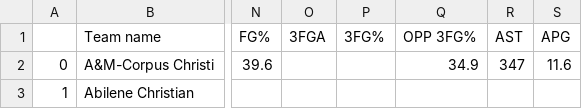
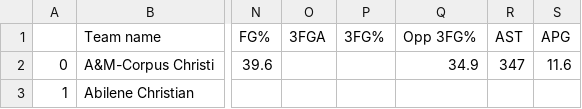
Before and after one commit to swchen96/MarchMadness, a CSV file: team_stats/team_stats_11_12.csv, drawn as a sheet; only a part is shown, gaps mark what is left out; the diff names each change by its address in the sheet, - before the commit and + after, or states it on an @@ line.

```diff
--- a/team_stats/team_stats_11_12.csv
+++ b/team_stats/team_stats_11_12.csv
-Q1: OPP 3FG%
+Q1: Opp 3FG%
```
Also changed, not shown: team_stats/team_stats_09_10.csv, 3 other files.
